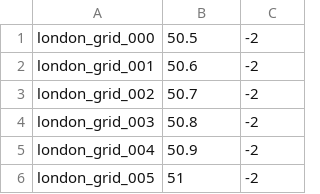
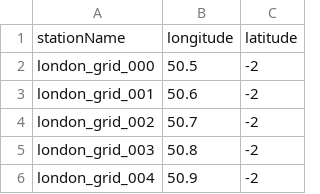
Before and after one commit to ellakummer/KDD-CUP-of-Fresh-Air-Project, a CSV file: final_project_data/London_grid_weather_station.csv, drawn as a sheet; only a part is shown; the shorter side is filled out with more unchanged rows; the diff names each change by its address in the sheet, - before the commit and + after, or states it on an @@ line.

Commit message:
added index for columns

```diff
--- a/final_project_data/London_grid_weather_station.csv
+++ b/final_project_data/London_grid_weather_station.csv
+row 1: stationName | longitude | latitude
```
Also changed, not shown: 2 other files.
